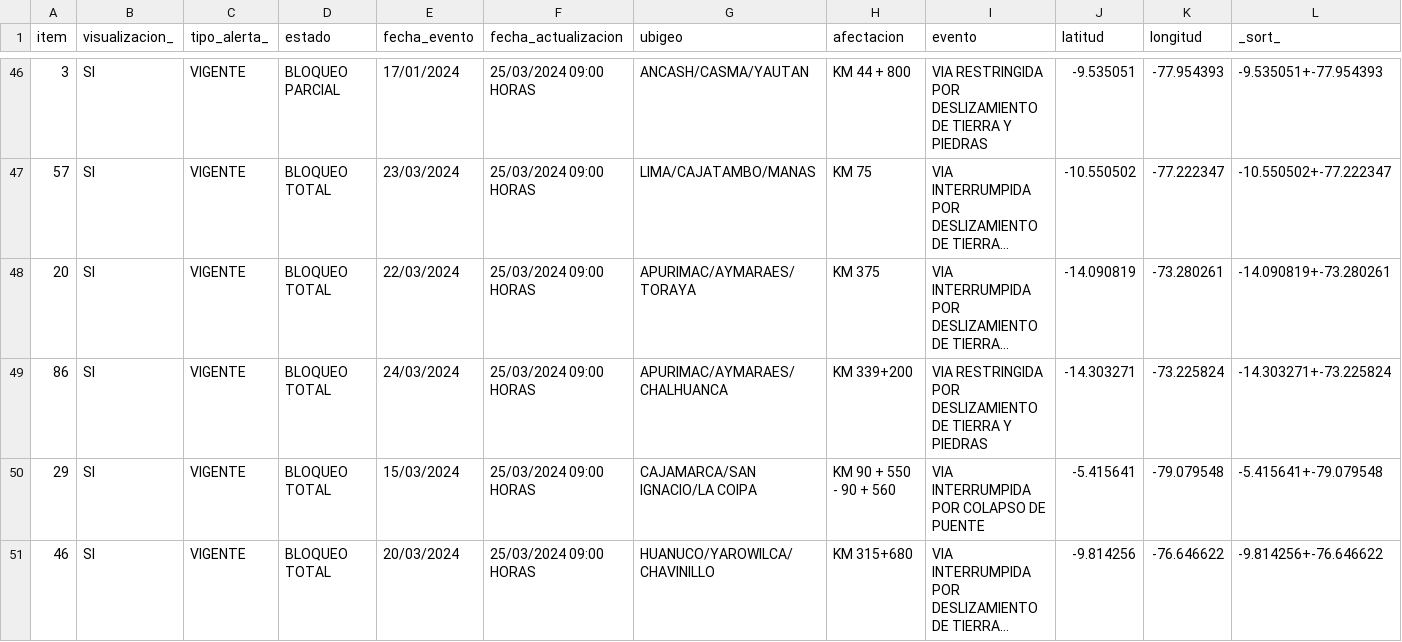
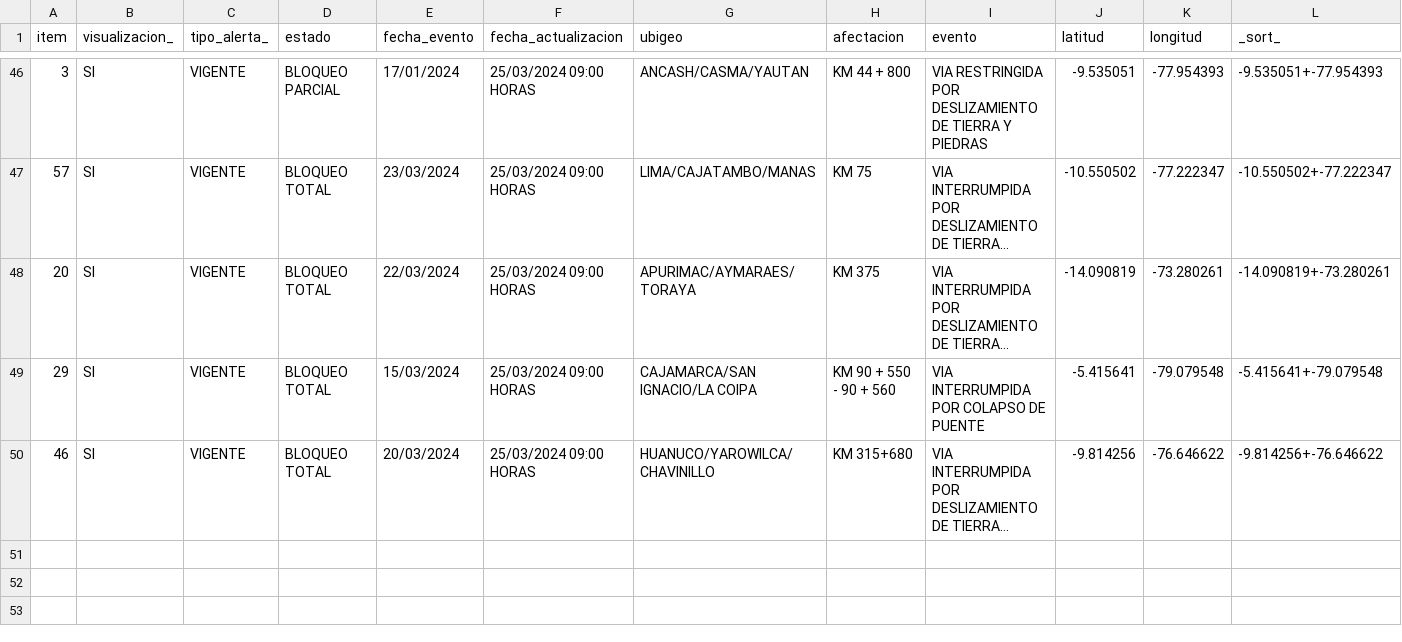
Before and after one commit to annaabsi/sutran-data, a CSV file: resultados_flourish/resultados_climatologico_flourish.csv, drawn as a sheet; only a part is shown, gaps mark what is left out; long unchanged cells end in …; rows hold the shown columns only; the diff names each change by its address in the sheet, - before the commit and + after, or states it on an @@ line.

Commit message:
actualizando datos

```diff
--- a/resultados_flourish/resultados_climatologico_flourish.csv
+++ b/resultados_flourish/resultados_climatologico_flourish.csv
-row 49: 86 | SI | VIGENTE | BLOQUEO TOTAL | 24/03/2024 | 25/03/2024 09:00 HORAS | APURIMAC/AYMARAES/CHALHUANCA | KM 339+200 | VIA RESTRINGIDA POR DESLIZAMIENTO DE TIERRA Y PIEDRAS | -14.303271 | -73.225824 | -14.303271+-73.225824
```
